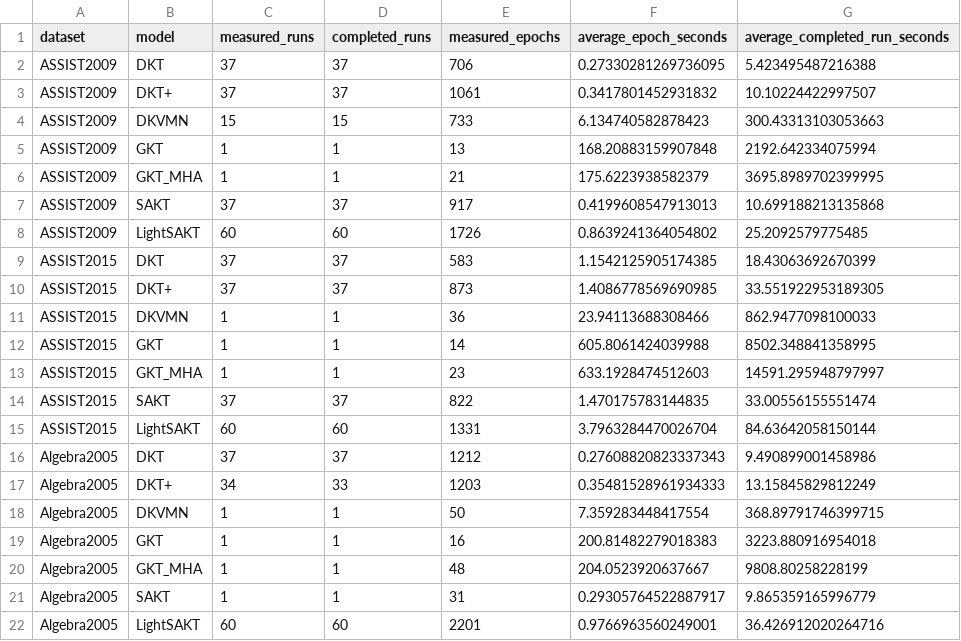
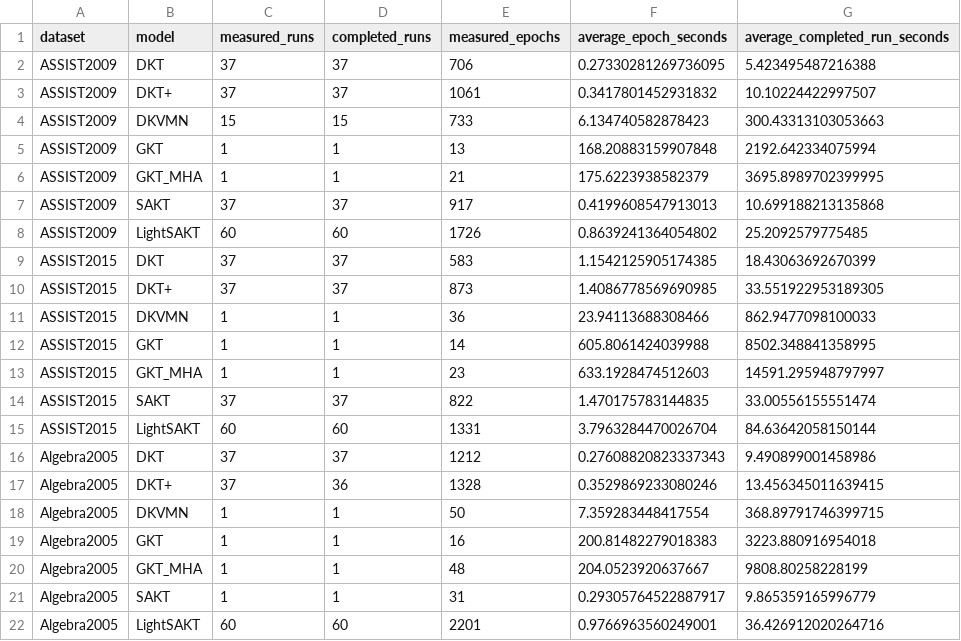
Before and after one commit to Tanishgupta28/LightSAKT2, a CSV file: reports/ETA_MEASURED_TIMINGS.csv, drawn as a sheet.

```diff
--- a/reports/ETA_MEASURED_TIMINGS.csv
+++ b/reports/ETA_MEASURED_TIMINGS.csv
@@ -16,3 +16,3 @@ ASSIST2015,LightSAKT,60,60,1331,3.7963284470026704,84.63642058150144
 Algebra2005,DKT,37,37,1212,0.27608820823337343,9.490899001458986
-Algebra2005,DKT+,34,33,1203,0.35481528961934333,13.15845829812249
+Algebra2005,DKT+,37,36,1328,0.3529869233080246,13.456345011639415
 Algebra2005,DKVMN,1,1,50,7.359283448417554,368.89791746399715
```
Also changed, not shown: reports/ETA_PHASE_MODEL_DATASET.csv, reports/ETA_REMAINING_RUNS.csv, 35 other files.
